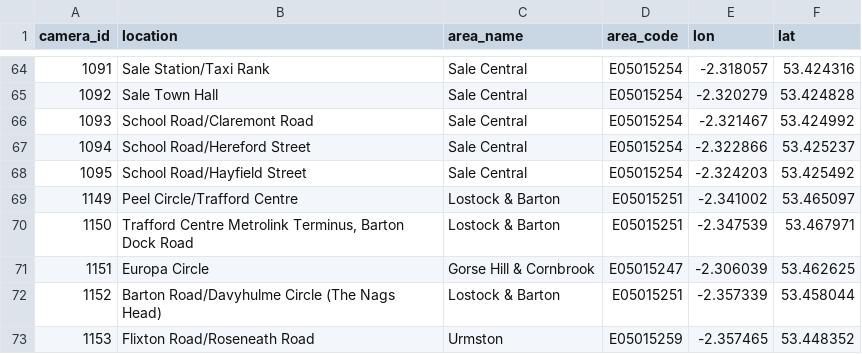
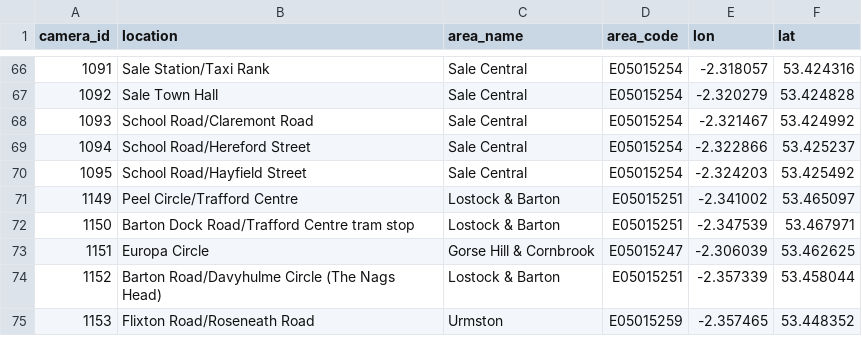
Before and after one commit to traffordDataLab/council_open_data, a CSV file: assets/cctv/trafford_cctv_cameras.csv, drawn as a sheet; only a part is shown, gaps mark what is left out; the diff covers the shown part only.

```diff
--- a/assets/cctv/trafford_cctv_cameras.csv
+++ b/assets/cctv/trafford_cctv_cameras.csv
@@ -69,3 +71,3 @@ camera_id,location,area_name,area_code,lon,lat
 1149,Peel Circle/Trafford Centre,Lostock & Barton,E05015251,-2.341002,53.465097
-1150,"Trafford Centre Metrolink Terminus, Barton Dock Road",Lostock & Barton,E05015251,-2.347539,53.467971
+1150,Barton Dock Road/Trafford Centre tram stop,Lostock & Barton,E05015251,-2.347539,53.467971
 1151,Europa Circle,Gorse Hill & Cornbrook,E05015247,-2.306039,53.462625
```
Also changed, not shown: 3 added rows and 2 edited cells elsewhere in this file, 3 other files.
